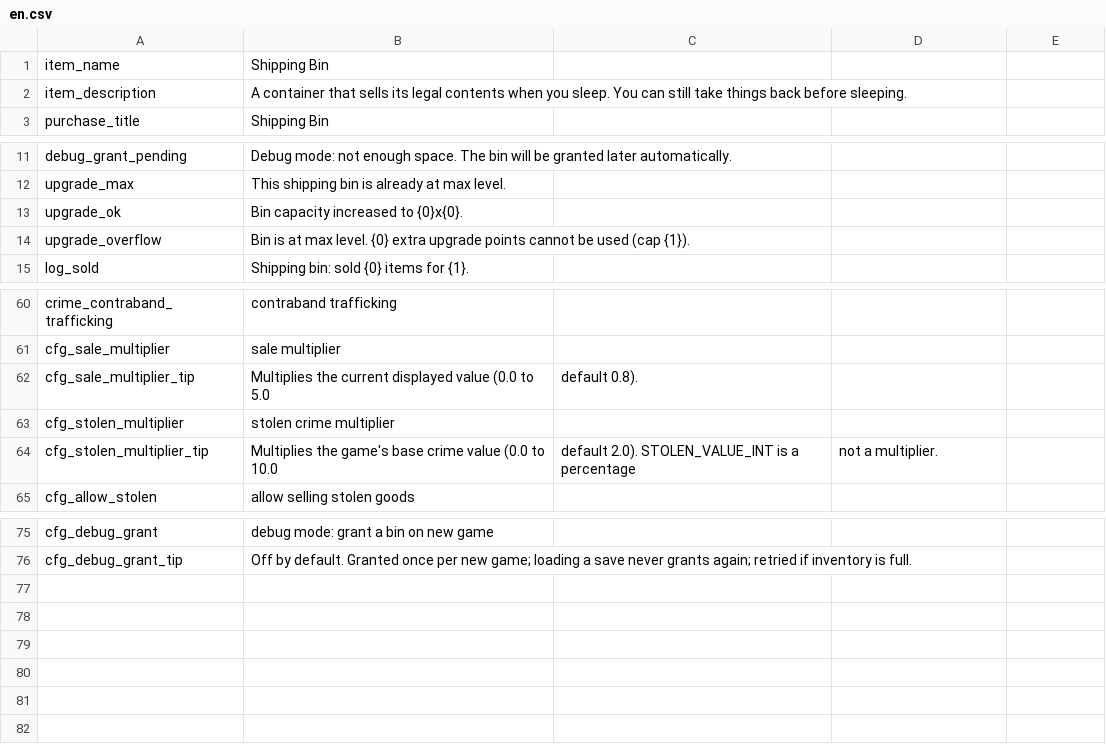
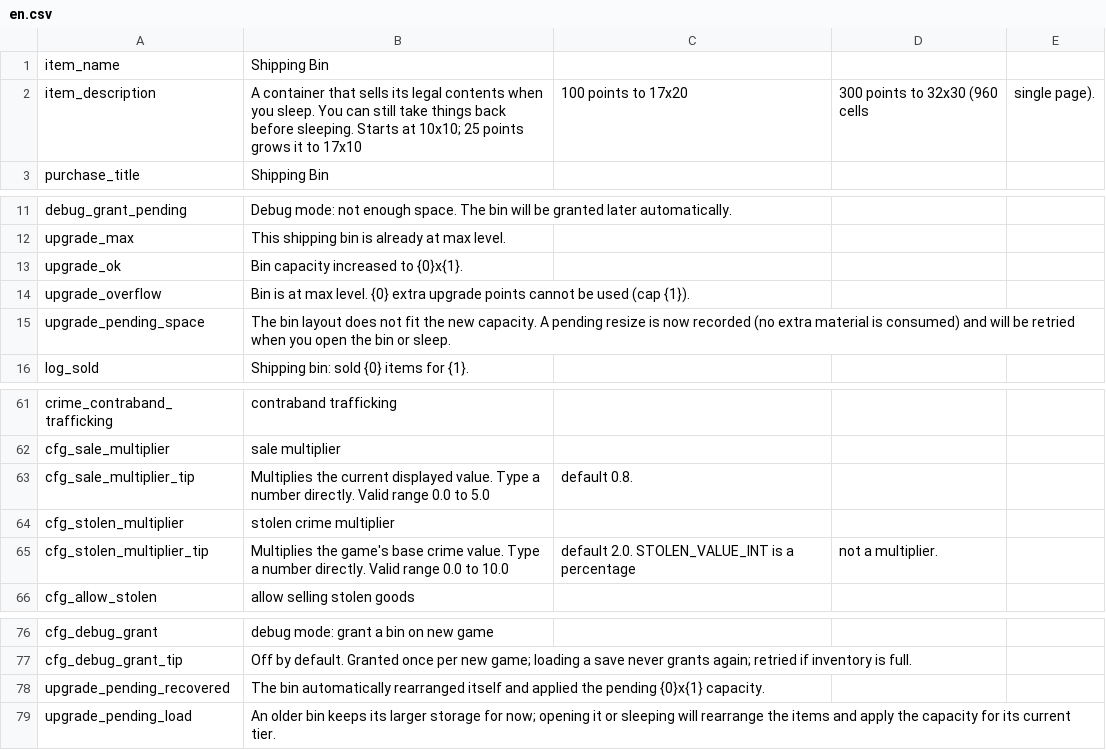
Before and after one commit to lushanlan/probably-stolen-shipping-bin, a CSV file: packaging/Localization/en.csv, drawn as a sheet; only a part is shown, gaps mark what is left out.

Commit message:
Update bin tiers, numeric settings and front-facing 4x4 wooden sprite

```diff
--- a/packaging/Localization/en.csv
+++ b/packaging/Localization/en.csv
@@ -1,3 +1,3 @@
 item_name,Shipping Bin
-item_description,A container that sells its legal contents when you sleep. You can still take things back before sleeping.
+item_description,A container that sells its legal contents when you sleep. You can still take things back before sleeping. Starts at 10x10; 25 points grows it to 17x10, 100 points to 17x20, 300 points to 32x30 (960 cells, single page).
 purchase_title,Shipping Bin
@@ -12,4 +12,5 @@ debug_grant_pending,Debug mode: not enough space. The bin will be granted later
 upgrade_max,This shipping bin is already at max level.
-upgrade_ok,Bin capacity increased to {0}x{0}.
+upgrade_ok,Bin capacity increased to {0}x{1}.
 upgrade_overflow,Bin is at max level. {0} extra upgrade points cannot be used (cap {1}).
+upgrade_pending_space,The bin layout does not fit the new capacity. A pending resize is now recorded (no extra material is consumed) and will be retried when you open the bin or sleep.
 log_sold,Shipping bin: sold {0} items for {1}.
@@ -61,5 +62,5 @@ crime_contraband_trafficking,contraband trafficking
 cfg_sale_multiplier,sale multiplier
-cfg_sale_multiplier_tip,Multiplies the current displayed value (0.0 to 5.0, default 0.8).
+cfg_sale_multiplier_tip,Multiplies the current displayed value. Type a number directly. Valid range 0.0 to 5.0, default 0.8.
 cfg_stolen_multiplier,stolen crime multiplier
-cfg_stolen_multiplier_tip,Multiplies the game's base crime value (0.0 to 10.0, default 2.0). STOLEN_VALUE_INT is a percentage, not a multiplier.
+cfg_stolen_multiplier_tip,Multiplies the game's base crime value. Type a number directly. Valid range 0.0 to 10.0, default 2.0. STOLEN_VALUE_INT is a percentage, not a multiplier.
 cfg_allow_stolen,allow selling stolen goods
@@ -76 +77,3 @@ cfg_debug_grant,debug mode: grant a bin on new game
 cfg_debug_grant_tip,Off by default. Granted once per new game; loading a save never grants again; retried if inventory is full.
+upgrade_pending_recovered,The bin automatically rearranged itself and applied the pending {0}x{1} capacity.
+upgrade_pending_load,An older bin keeps its larger storage for now; opening it or sleeping will rearrange the items and apply the capacity for its current tier.
```
Also changed, not shown: packaging/Localization/zh.csv, 20 other files.
